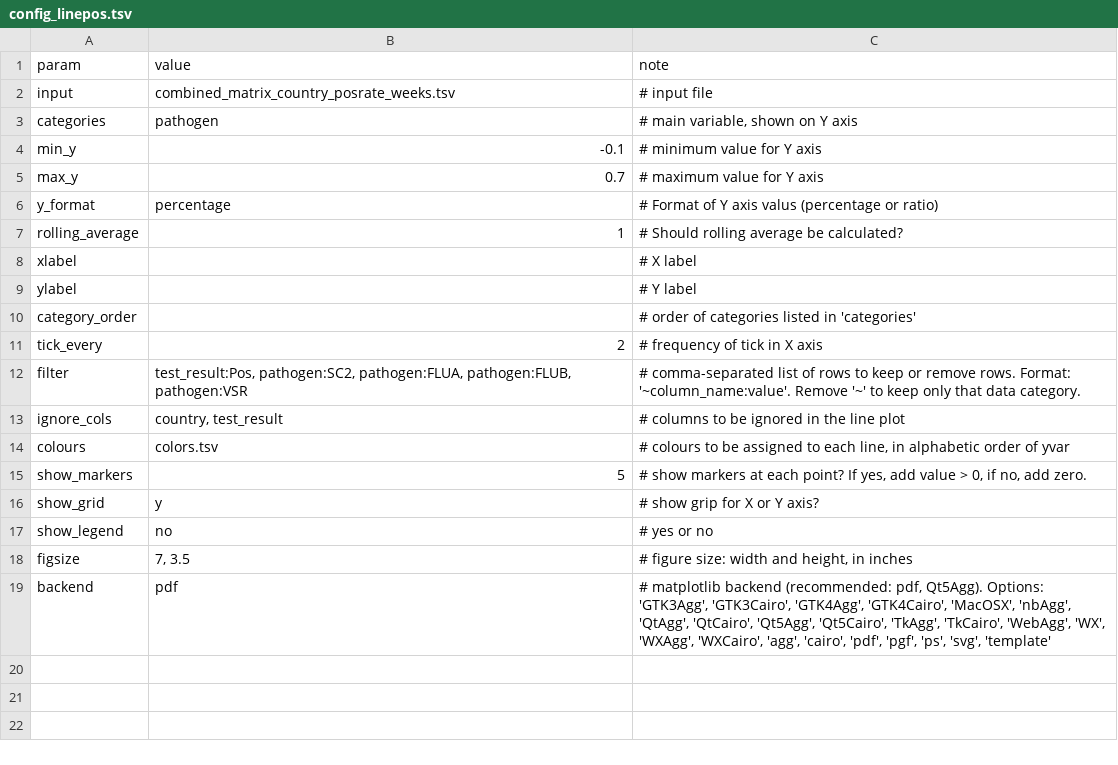
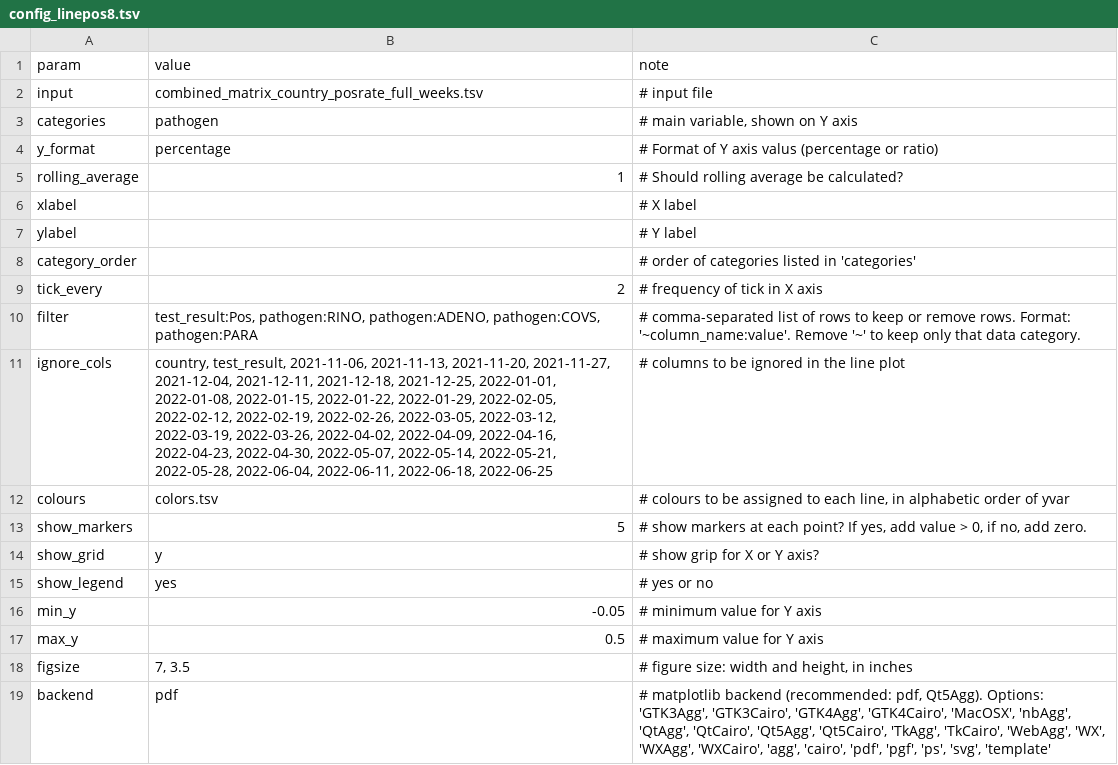
Before and after one commit to InstitutoTodosPelaSaude/respat, a TSV file: figures/python/lineplot/config_linepos8.tsv (was figures/lineplot/config_linepos.tsv), drawn as a sheet.

```diff
--- a/figures/lineplot/config_linepos.tsv
+++ b/figures/python/lineplot/config_linepos8.tsv
@@ -1,6 +1,4 @@
 param	value	note
-input	combined_matrix_country_posrate_weeks.tsv	# input file
+input	combined_matrix_country_posrate_full_weeks.tsv	# input file
 categories	pathogen	# main variable, shown on Y axis
-min_y	-0.1	# minimum value for Y axis
-max_y	0.7	# maximum value for Y axis
 y_format	percentage	# Format of Y axis valus (percentage or ratio)
@@ -11,5 +9,4 @@ category_order		# order of categories listed in 'categories'
 tick_every	2	# frequency of tick in X axis
-filter	test_result:Pos, pathogen:SC2, pathogen:FLUA, pathogen:FLUB, pathogen:VSR	# comma-separated list of rows to keep or remove rows. Format: '~column_name:value'. Remove '~' to keep only that data category.
-ignore_cols	"country, test_result
-"	# columns to be ignored in the line plot
+filter	test_result:Pos, pathogen:RINO, pathogen:ADENO, pathogen:COVS, pathogen:PARA	# comma-separated list of rows to keep or remove rows. Format: '~column_name:value'. Remove '~' to keep only that data category.
+ignore_cols	country, test_result, 2021-11-06, 2021-11-13, 2021-11-20, 2021-11-27, 2021-12-04, 2021-12-11, 2021-12-18, 2021-12-25, 2022-01-01, 2022-01-08, 2022-01-15, 2022-01-22, 2022-01-29, 2022-02-05, 2022-02-12, 2022-02-19, 2022-02-26, 2022-03-05, 2022-03-12, 2022-03-19, 2022-03-26, 2022-04-02, 2022-04-09, 2022-04-16, 2022-04-23, 2022-04-30, 2022-05-07, 2022-05-14, 2022-05-21, 2022-05-28, 2022-06-04, 2022-06-11, 2022-06-18, 2022-06-25	# columns to be ignored in the line plot
 colours	colors.tsv	# colours to be assigned to each line, in alphabetic order of yvar
@@ -17,3 +14,5 @@ show_markers	5	# show markers at each point? If yes, add value > 0, if no, add z
 show_grid	y	# show grip for X or Y axis?
-show_legend	no	# yes or no
+show_legend	yes	# yes or no
+min_y	-0.05	# minimum value for Y axis
+max_y	0.5	# maximum value for Y axis
 figsize	7, 3.5	# figure size: width and height, in inches
```
Also changed, not shown: figures/python/barplot/config_pathogens_posneg.tsv, figures/python/heatmap/config_posrate_weeks_SC2demog.tsv, 56 other files.
